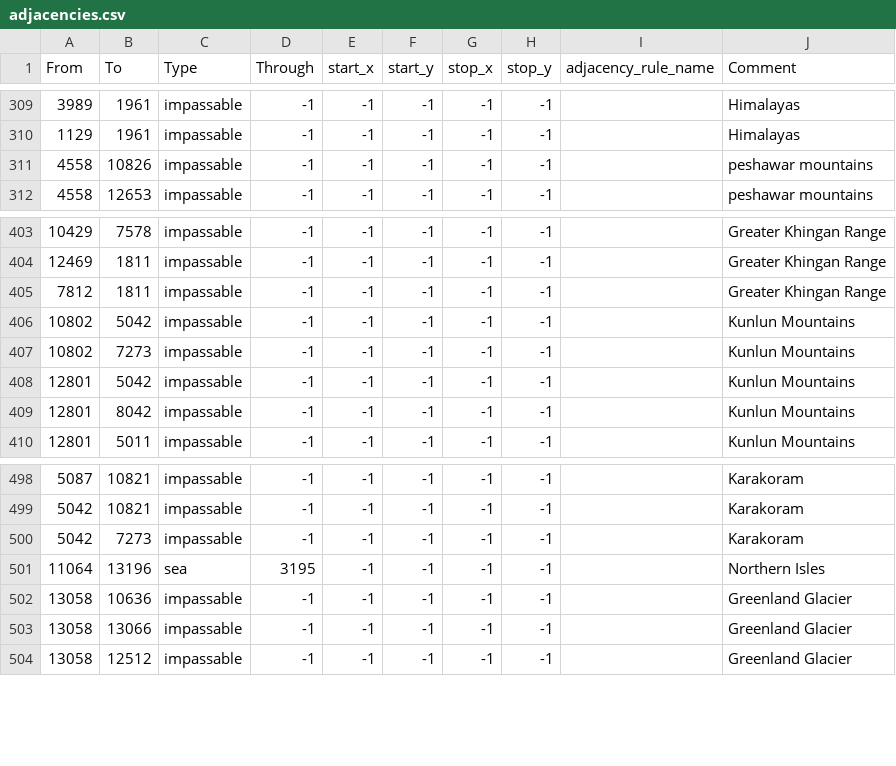
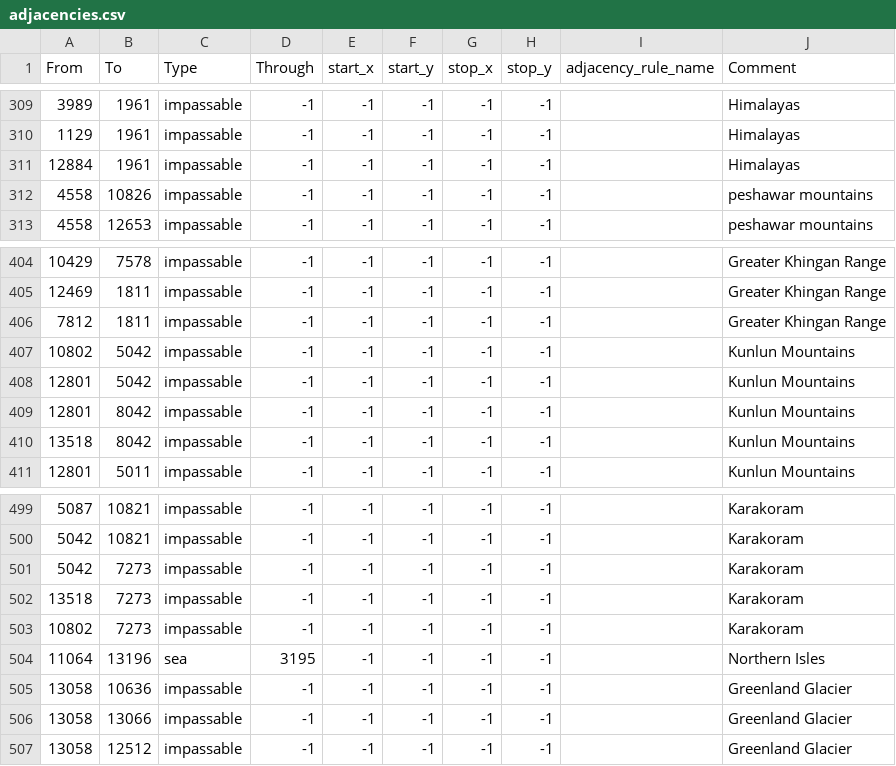
Before and after one commit to Xaelor/the-great-war-redux, a CSV file: map/adjacencies.csv, drawn as a sheet; only a part is shown, gaps mark what is left out.

```diff
--- a/map/adjacencies.csv
+++ b/map/adjacencies.csv
@@ -310,2 +310,3 @@ From;To;Type;Through;start_x;start_y;stop_x;stop_y;adjacency_rule_name;Comment
 1129;1961;impassable;-1;-1;-1;-1;-1;;Himalayas
+12884;1961;impassable;-1;-1;-1;-1;-1;;Himalayas
 4558;10826;impassable;-1;-1;-1;-1;-1;;peshawar mountains
@@ -406,5 +407,5 @@ From;To;Type;Through;start_x;start_y;stop_x;stop_y;adjacency_rule_name;Comment
 10802;5042;impassable;-1;-1;-1;-1;-1;;Kunlun Mountains
-10802;7273;impassable;-1;-1;-1;-1;-1;;Kunlun Mountains
 12801;5042;impassable;-1;-1;-1;-1;-1;;Kunlun Mountains
 12801;8042;impassable;-1;-1;-1;-1;-1;;Kunlun Mountains
+13518;8042;impassable;-1;-1;-1;-1;-1;;Kunlun Mountains
 12801;5011;impassable;-1;-1;-1;-1;-1;;Kunlun Mountains
@@ -500,2 +501,4 @@ From;To;Type;Through;start_x;start_y;stop_x;stop_y;adjacency_rule_name;Comment
 5042;7273;impassable;-1;-1;-1;-1;-1;;Karakoram
+13518;7273;impassable;-1;-1;-1;-1;-1;;Karakoram
+10802;7273;impassable;-1;-1;-1;-1;-1;;Karakoram
 11064;13196;sea;3195;-1;-1;-1;-1;;Northern Isles
```
Also changed, not shown: map/definition.csv, 10 other files.
